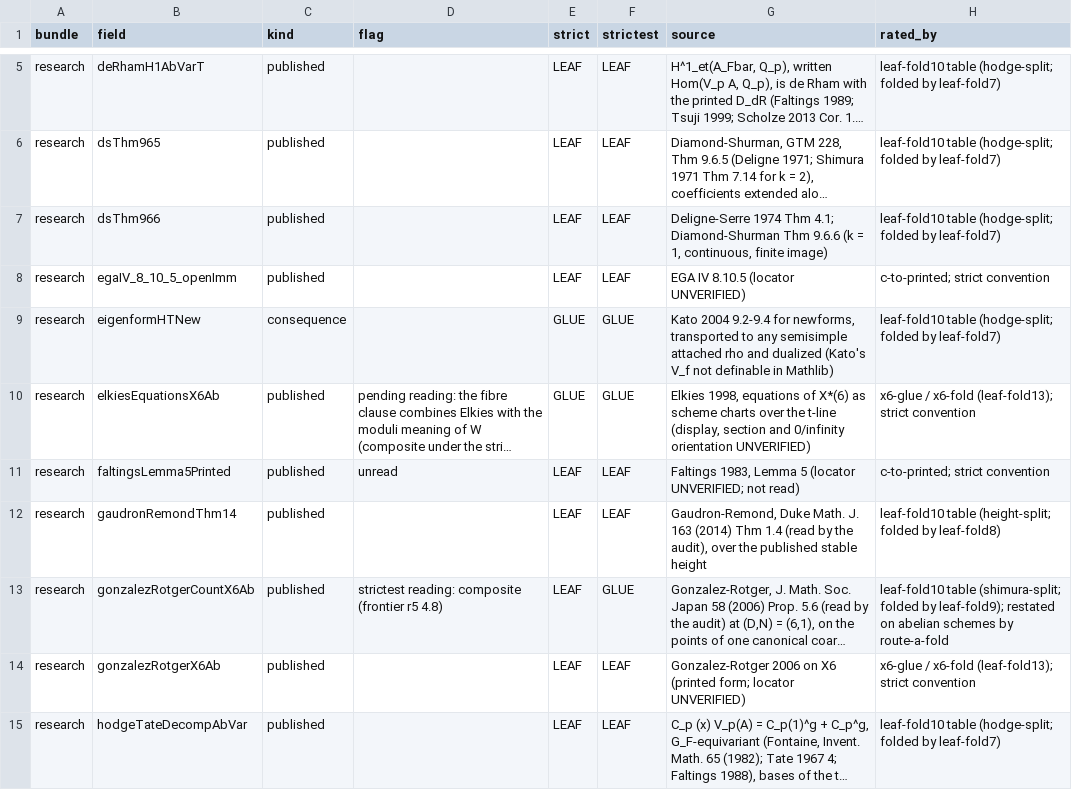
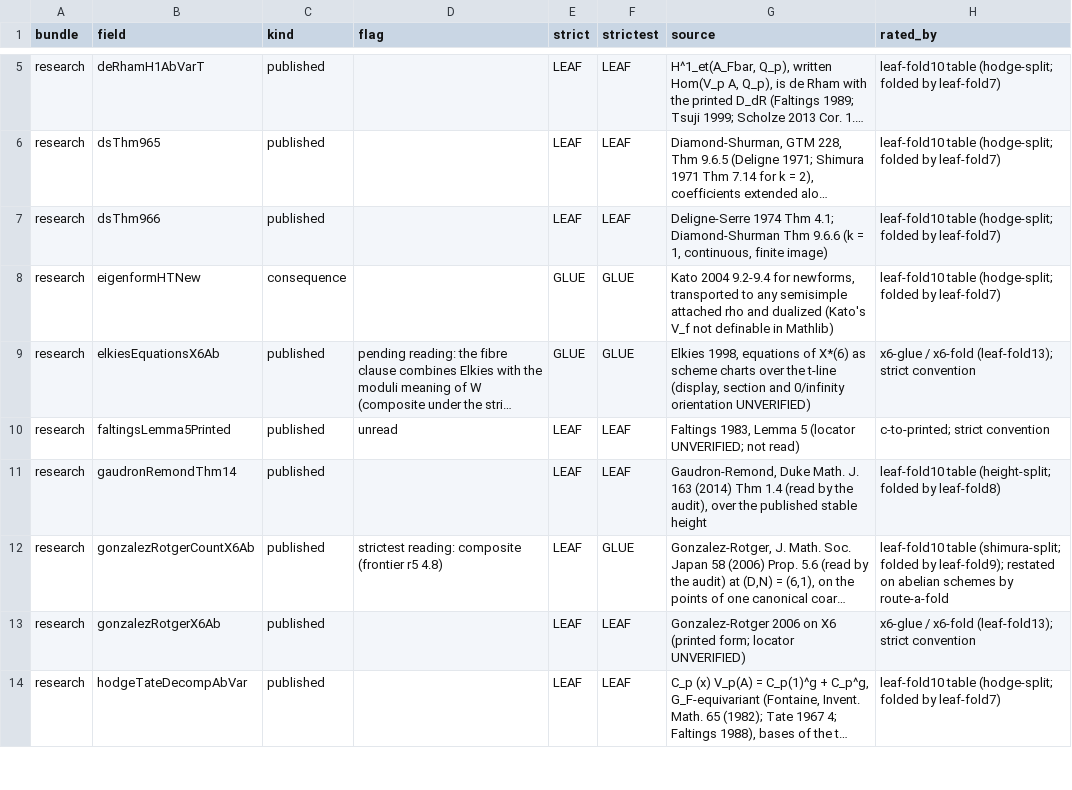
Before and after one commit to CheyLoveday/diophantine-z-q, a TSV file: docs/one-proof/kinds.tsv, drawn as a sheet; only a part is shown, gaps mark what is left out; long unchanged cells end in …; the diff names each change by its address in the sheet, - before the commit and + after, or states it on an @@ line.

Commit message:
gt-ega: fold egaIV_8_10_5_openImm (TailZ25, sixContactMin_of_open19; 72 -> 71 open hypotheses); contribution imports TailZ19 to avoid a build cycle

```diff
--- a/docs/one-proof/kinds.tsv
+++ b/docs/one-proof/kinds.tsv
-row 8: research | egaIV_8_10_5_openImm | published |  | LEAF | LEAF | EGA IV 8.10.5 (locator UNVERIFIED) | c-to-printed; strict convention
```
Also changed, not shown: 10 other files.
